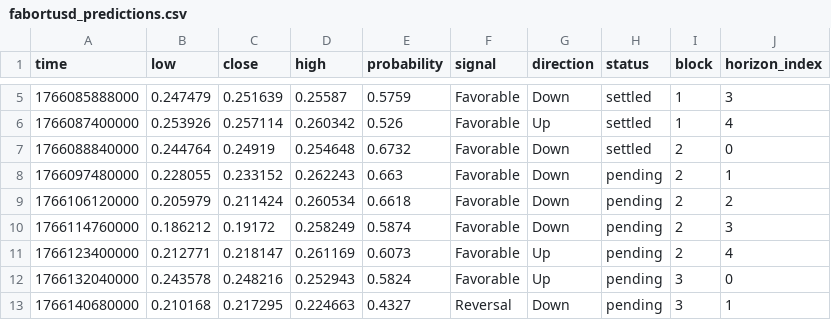
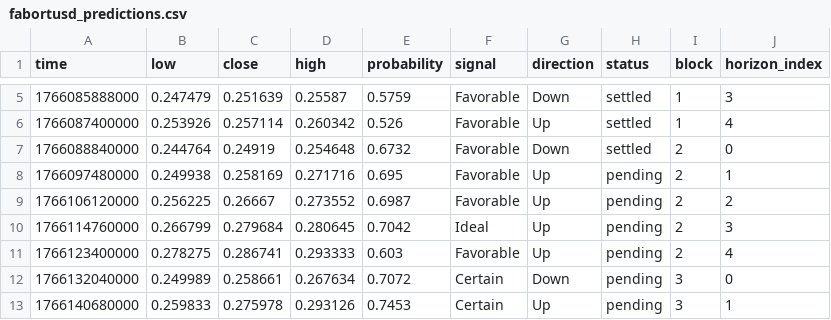
Before and after one commit to Cipherion-Market-Research/abacus-trading-view, a CSV file: data/dex/fabortusd_predictions.csv, drawn as a sheet; only a part is shown, gaps mark what is left out; the diff covers the shown part only.

```diff
--- a/data/dex/fabortusd_predictions.csv
+++ b/data/dex/fabortusd_predictions.csv
@@ -7,7 +7,7 @@ time,low,close,high,probability,signal,direction,status,block,horizon_index
 1766088840000,0.244764,0.24919,0.254648,0.6732,Favorable,Down,settled,2,0
-1766097480000,0.228055,0.233152,0.262243,0.663,Favorable,Down,pending,2,1
-1766106120000,0.205979,0.211424,0.260534,0.6618,Favorable,Down,pending,2,2
-1766114760000,0.186212,0.19172,0.258249,0.5874,Favorable,Down,pending,2,3
-1766123400000,0.212771,0.218147,0.261169,0.6073,Favorable,Up,pending,2,4
-1766132040000,0.243578,0.248216,0.252943,0.5824,Favorable,Up,pending,3,0
-1766140680000,0.210168,0.217295,0.224663,0.4327,Reversal,Down,pending,3,1
+1766097480000,0.249938,0.258169,0.271716,0.695,Favorable,Up,pending,2,1
+1766106120000,0.256225,0.26667,0.273552,0.6987,Favorable,Up,pending,2,2
+1766114760000,0.266799,0.279684,0.280645,0.7042,Ideal,Up,pending,2,3
+1766123400000,0.278275,0.286741,0.293333,0.603,Favorable,Up,pending,2,4
+1766132040000,0.249989,0.258661,0.267634,0.7072,Certain,Down,pending,3,0
+1766140680000,0.259833,0.275978,0.293126,0.7453,Certain,Up,pending,3,1
```
Also changed, not shown: 18 edited cells elsewhere in this file, data/crypto/dotusdt_predictions.csv, data/crypto/ethusdt_predictions.csv, 5 other files.
